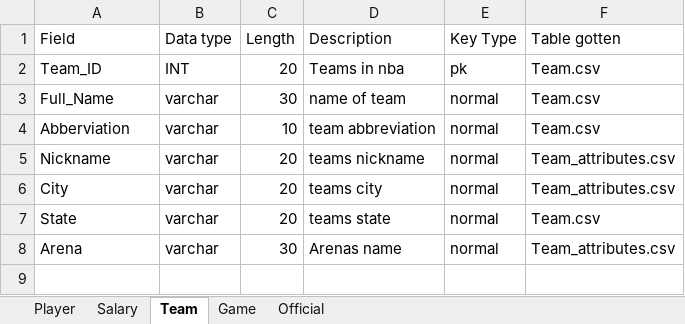
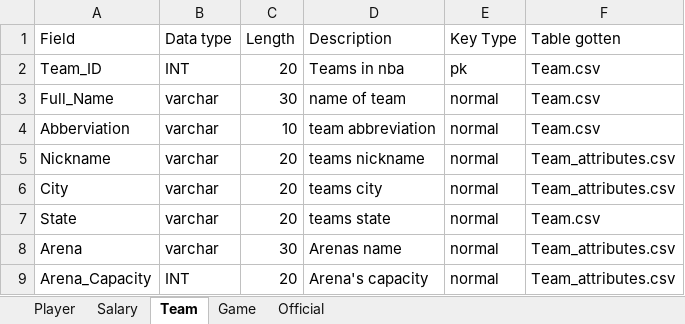
Before and after one commit to elpatron2211/BasedeDatosProyecto1, an Excel workbook: Others/DictionaryProyect01.xlsx, sheet Team, drawn as a sheet; values as stored, in another font and other column widths than the file's, no borders; the diff names each change by its address in the sheet, - before the commit and + after, or states it on an @@ line.

```diff
--- a/Others/DictionaryProyect01.xlsx (sheet Team)
+++ b/Others/DictionaryProyect01.xlsx (sheet Team)
+row 9: Arena_Capacity | INT | 20 | Arena's capacity | normal | Team_attributes.csv
```
Also changed, not shown: 2 other files.
